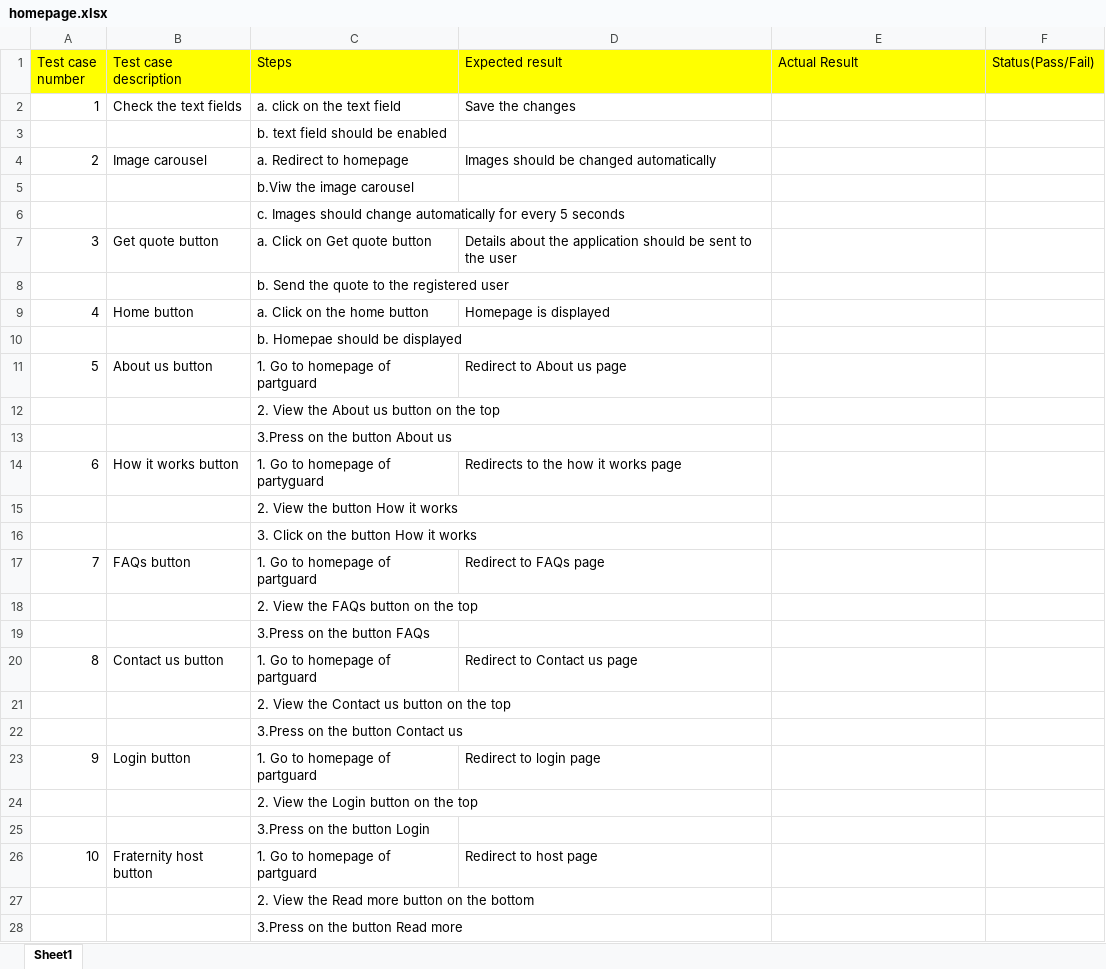
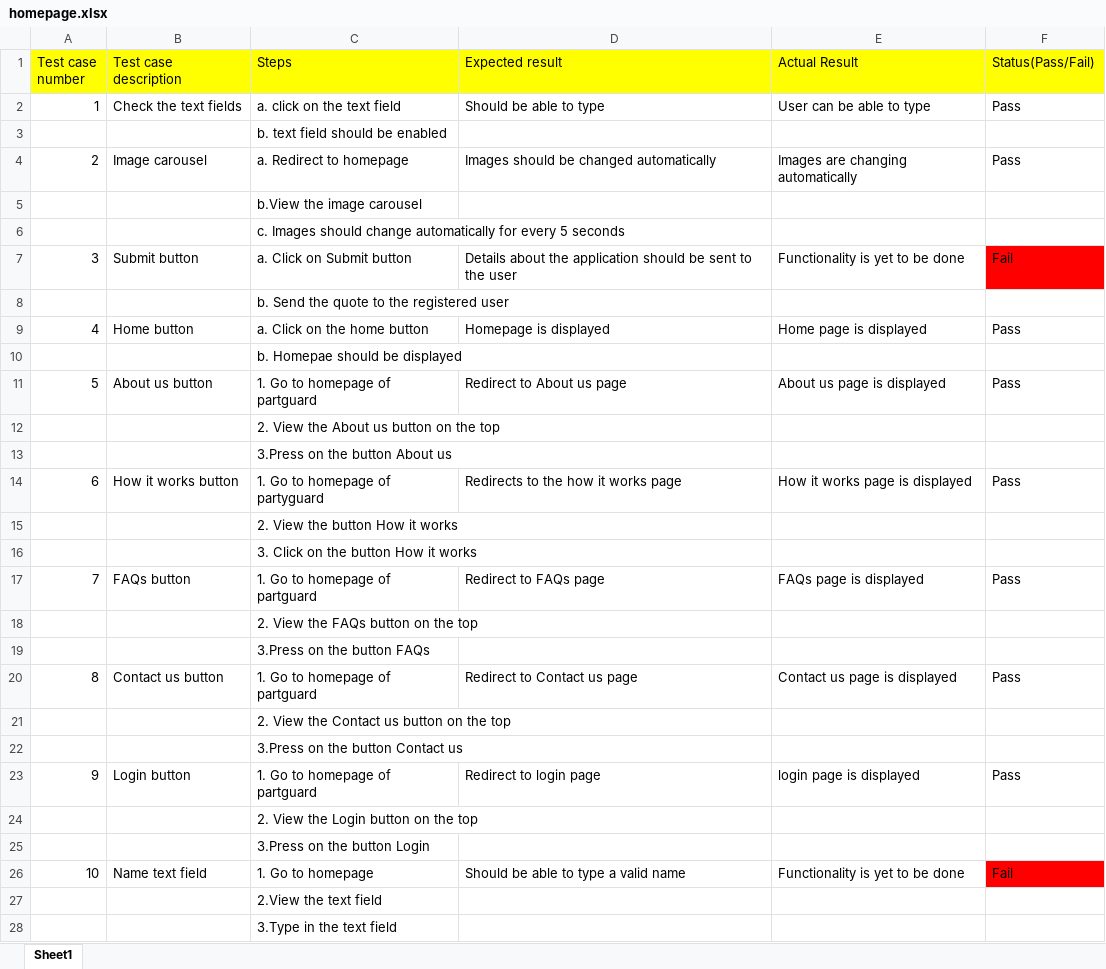
Before and after one commit to s525080/PartyGuardWebApp_PartyFreaks, an Excel workbook: homepage.xlsx, sheet Sheet1, drawn as a sheet; only a part is shown; values as stored, in another font and other column widths than the file's, no borders; removed rows and columns are numbered as before the commit, all else as after; the diff covers the shown part only; the diff names each change by its address in the sheet, - before the commit and + after, or states it on an @@ line.

Commit message:
Add files via upload
Home page test cases status

```diff
--- a/homepage.xlsx (sheet Sheet1)
+++ b/homepage.xlsx (sheet Sheet1)
-D2 (Expected result): Save the changes
+D2 (Expected result): Should be able to type
-E2 (Actual Result): (empty)
+E2 (Actual Result): User can be able to type
-F2 (Status(Pass/Fail)): (empty)
+F2 (Status(Pass/Fail)): Pass
-E4 (Actual Result): (empty)
+E4 (Actual Result): Images are changing automatically
-F4 (Status(Pass/Fail)): (empty)
+F4 (Status(Pass/Fail)): Pass
-C5 (Steps): b.Viw the image carousel
+C5 (Steps): b.View the image carousel
-row 7: 3 | Get quote button | a. Click on Get quote button | Details about the application should be sent to the user
+row 7: 3 | Submit button | a. Click on Submit button | Details about the application should be sent to the user | Functionality is yet to be done | Fail
-E9 (Actual Result): (empty)
+E9 (Actual Result): Home page is displayed
-F9 (Status(Pass/Fail)): (empty)
+F9 (Status(Pass/Fail)): Pass
-E11 (Actual Result): (empty)
+E11 (Actual Result): About us page is displayed
-F11 (Status(Pass/Fail)): (empty)
+F11 (Status(Pass/Fail)): Pass
-E14 (Actual Result): (empty)
+E14 (Actual Result): How it works page is displayed
-F14 (Status(Pass/Fail)): (empty)
+F14 (Status(Pass/Fail)): Pass
-E17 (Actual Result): (empty)
+E17 (Actual Result): FAQs page is displayed
-F17 (Status(Pass/Fail)): (empty)
+F17 (Status(Pass/Fail)): Pass
-E20 (Actual Result): (empty)
+E20 (Actual Result): Contact us page is displayed
-F20 (Status(Pass/Fail)): (empty)
+F20 (Status(Pass/Fail)): Pass
-E23 (Actual Result): (empty)
+E23 (Actual Result): login page is displayed
-F23 (Status(Pass/Fail)): (empty)
+F23 (Status(Pass/Fail)): Pass
-row 26: 10 | Fraternity host button | 1. Go to homepage of partguard | Redirect to host page
+row 26: 10 | Name text field | 1. Go to homepage | Should be able to type a valid name | Functionality is yet to be done | Fail
-C27 (Steps): 2. View the Read more button on the bottom
+C27 (Steps): 2.View the text field
-C28 (Steps): 3.Press on the button Read more
+C28 (Steps): 3.Type in the text field
```
Also changed, not shown: 8 added rows, 2 removed rows and 4 edited cells elsewhere in this sheet.
